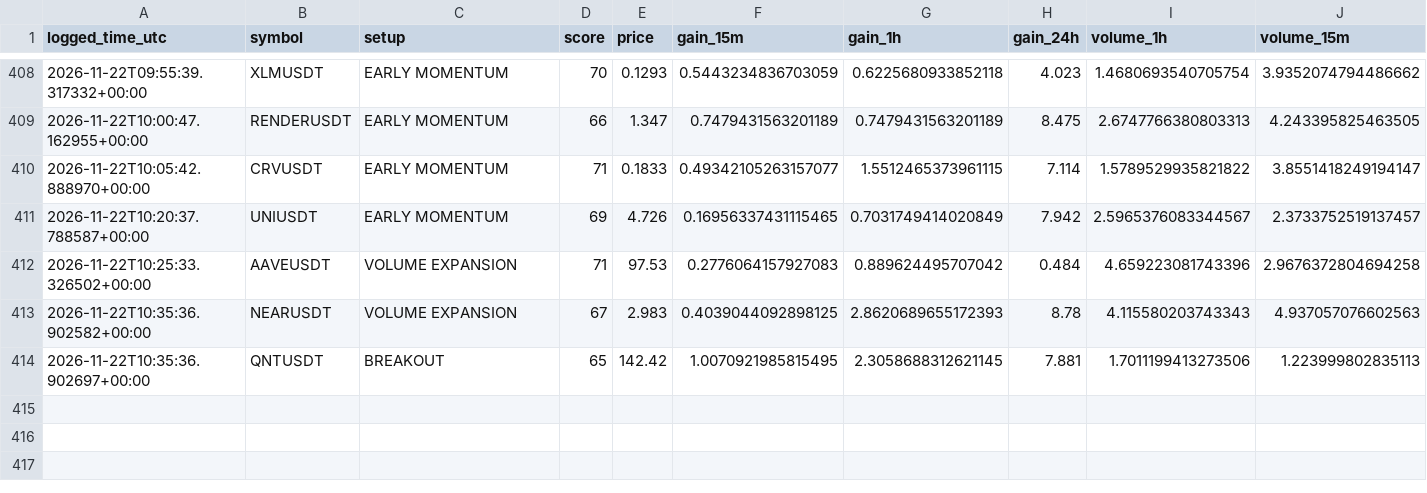
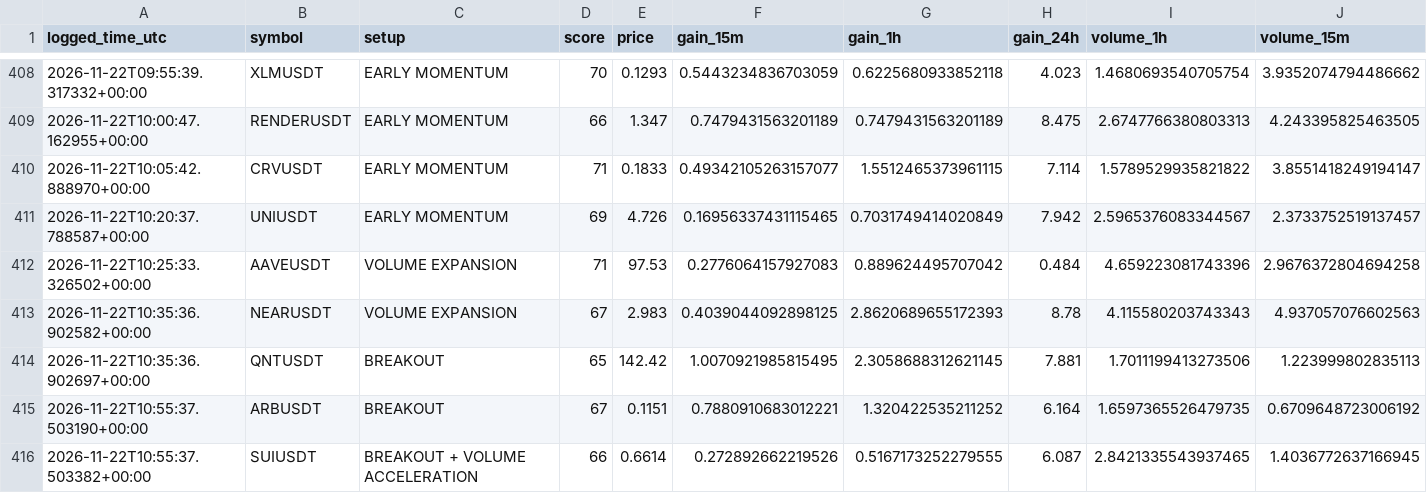
Before and after one commit to solom20232007/V5, a CSV file: early_watch_log_v5.csv, drawn as a sheet; only a part is shown, gaps mark what is left out; rows hold the shown columns only; the diff names each change by its address in the sheet, - before the commit and + after, or states it on an @@ line.

```diff
--- a/early_watch_log_v5.csv
+++ b/early_watch_log_v5.csv
+row 415: 2026-11-22T10:55:37.503190+00:00 | ARBUSDT | BREAKOUT | 67 | 0.1151 | 0.7880910683012221 | 1.320422535211252 | 6.164 | 1.6597365526479735 | 0.6709648723006192
+row 416: 2026-11-22T10:55:37.503382+00:00 | SUIUSDT | BREAKOUT + VOLUME ACCELERATION | 66 | 0.6614 | 0.272892662219526 | 0.5167173252279555 | 6.087 | 2.8421335543937465 | 1.4036772637166945
```
Also changed, not shown: early_scan_diagnostics_v5.csv, 2 other files.
